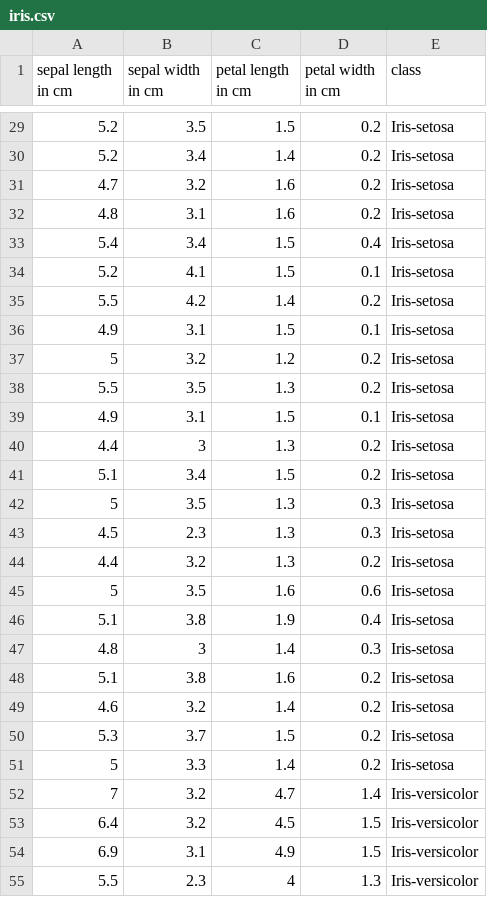
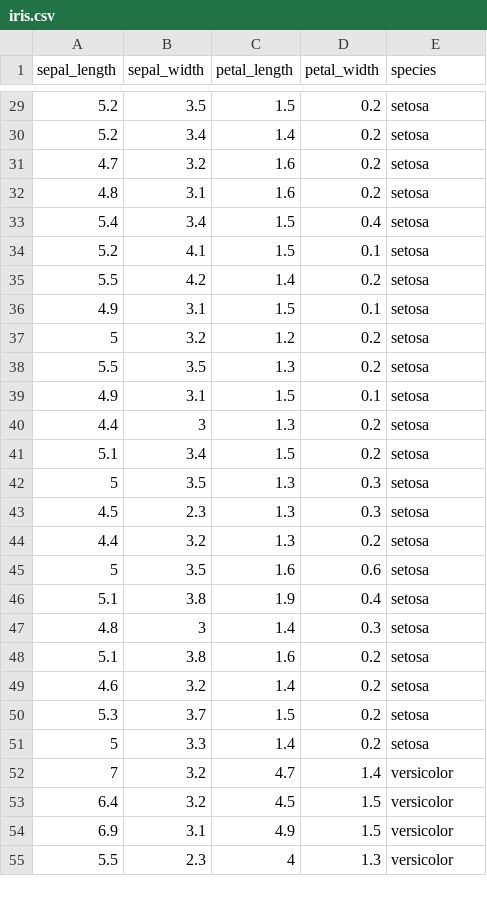
Before and after one commit to vrsudarsanam/bangalore-november-2018-batch-kumaranaiml, a CSV file: iris.csv, drawn as a sheet; only a part is shown, gaps mark what is left out; the diff covers the shown part only.

```diff
--- a/iris.csv
+++ b/iris.csv
@@ -1 +1 @@
-sepal length in cm,sepal width in cm,petal length in cm,petal width in cm,class
+sepal_length,sepal_width,petal_length,petal_width,species
@@ -29,27 +29,27 @@ sepal length in cm,sepal width in cm,petal length in cm,petal width in cm,class
-5.2,3.5,1.5,0.2,Iris-setosa
-5.2,3.4,1.4,0.2,Iris-setosa
-4.7,3.2,1.6,0.2,Iris-setosa
-4.8,3.1,1.6,0.2,Iris-setosa
-5.4,3.4,1.5,0.4,Iris-setosa
-5.2,4.1,1.5,0.1,Iris-setosa
-5.5,4.2,1.4,0.2,Iris-setosa
-4.9,3.1,1.5,0.1,Iris-setosa
-5,3.2,1.2,0.2,Iris-setosa
-5.5,3.5,1.3,0.2,Iris-setosa
-4.9,3.1,1.5,0.1,Iris-setosa
-4.4,3,1.3,0.2,Iris-setosa
-5.1,3.4,1.5,0.2,Iris-setosa
-5,3.5,1.3,0.3,Iris-setosa
-4.5,2.3,1.3,0.3,Iris-setosa
-4.4,3.2,1.3,0.2,Iris-setosa
-5,3.5,1.6,0.6,Iris-setosa
-5.1,3.8,1.9,0.4,Iris-setosa
-4.8,3,1.4,0.3,Iris-setosa
-5.1,3.8,1.6,0.2,Iris-setosa
-4.6,3.2,1.4,0.2,Iris-setosa
-5.3,3.7,1.5,0.2,Iris-setosa
-5,3.3,1.4,0.2,Iris-setosa
-7,3.2,4.7,1.4,Iris-versicolor
-6.4,3.2,4.5,1.5,Iris-versicolor
-6.9,3.1,4.9,1.5,Iris-versicolor
-5.5,2.3,4,1.3,Iris-versicolor
+5.2,3.5,1.5,0.2,setosa
+5.2,3.4,1.4,0.2,setosa
+4.7,3.2,1.6,0.2,setosa
+4.8,3.1,1.6,0.2,setosa
+5.4,3.4,1.5,0.4,setosa
+5.2,4.1,1.5,0.1,setosa
+5.5,4.2,1.4,0.2,setosa
+4.9,3.1,1.5,0.1,setosa
+5,3.2,1.2,0.2,setosa
+5.5,3.5,1.3,0.2,setosa
+4.9,3.1,1.5,0.1,setosa
+4.4,3,1.3,0.2,setosa
+5.1,3.4,1.5,0.2,setosa
+5,3.5,1.3,0.3,setosa
+4.5,2.3,1.3,0.3,setosa
+4.4,3.2,1.3,0.2,setosa
+5,3.5,1.6,0.6,setosa
+5.1,3.8,1.9,0.4,setosa
+4.8,3,1.4,0.3,setosa
+5.1,3.8,1.6,0.2,setosa
+4.6,3.2,1.4,0.2,setosa
+5.3,3.7,1.5,0.2,setosa
+5,3.3,1.4,0.2,setosa
+7,3.2,4.7,1.4,versicolor
+6.4,3.2,4.5,1.5,versicolor
+6.9,3.1,4.9,1.5,versicolor
+5.5,2.3,4,1.3,versicolor
```
Also changed, not shown: 123 edited cells elsewhere in this file, 2 other files.
